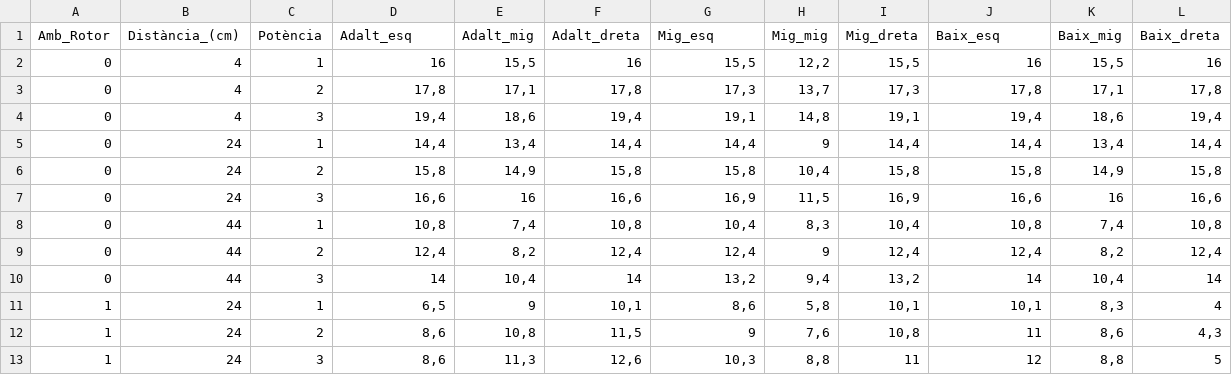
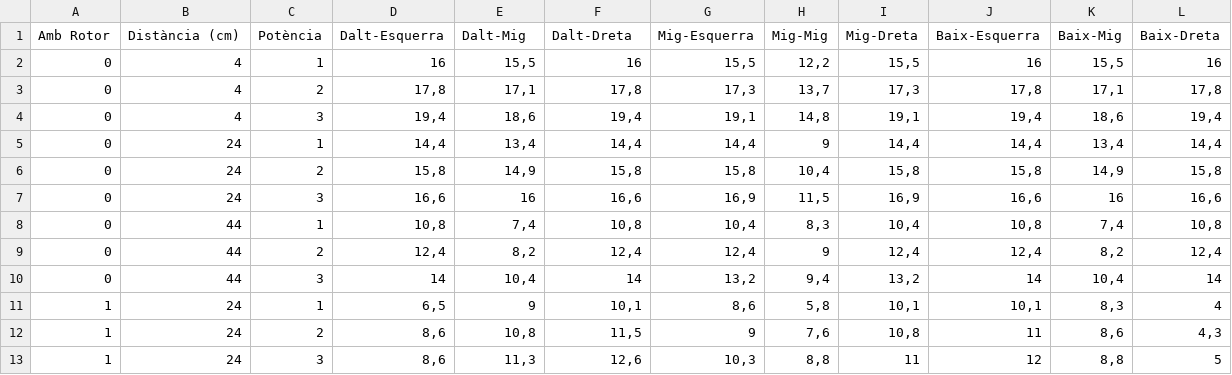
Before and after one commit to LeonelFNR/Superconductor_Project, a CSV file: Diagrames_Vents/Dades_vents.csv, drawn as a sheet; removed rows and columns are numbered as before the commit, all else as after; the diff names each change by its address in the sheet, - before the commit and + after, or states it on an @@ line.

Commit message:
Afegir gràfica format Latex i millorar noms columnes

```diff
--- a/Diagrames_Vents/Dades_vents.csv
+++ b/Diagrames_Vents/Dades_vents.csv
-row 1: Amb_Rotor | Distància_(cm) | Potència | Adalt_esq | Adalt_mig | Adalt_dreta | Mig_esq | Mig_mig | Mig_dreta | Baix_esq | Baix_mig | Baix_dreta
+row 1: Amb Rotor | Distància (cm) | Potència | Dalt-Esquerra | Dalt-Mig | Dalt-Dreta | Mig-Esquerra | Mig-Mig | Mig-Dreta | Baix-Esquerra | Baix-Mig | Baix-Dreta
```
Also changed, not shown: 1 other file.
